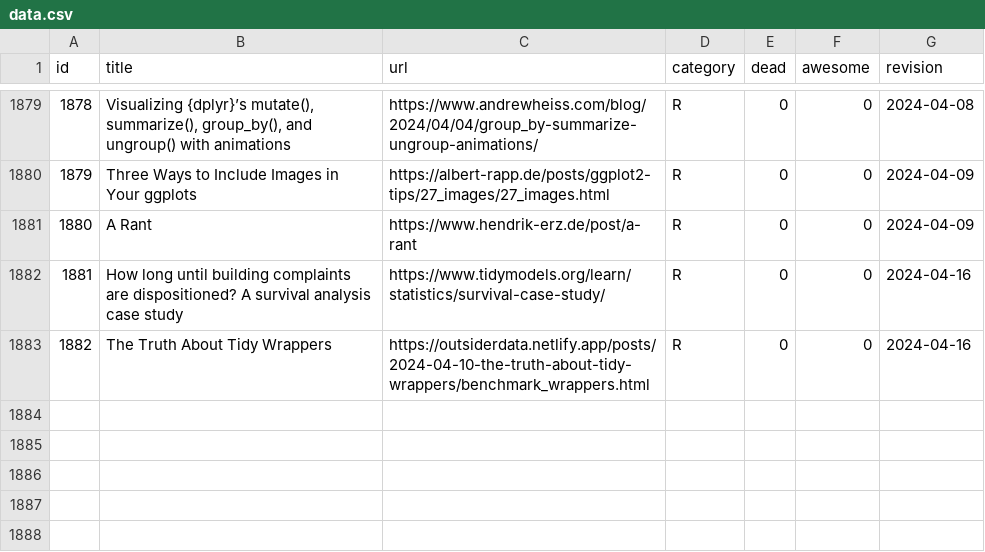
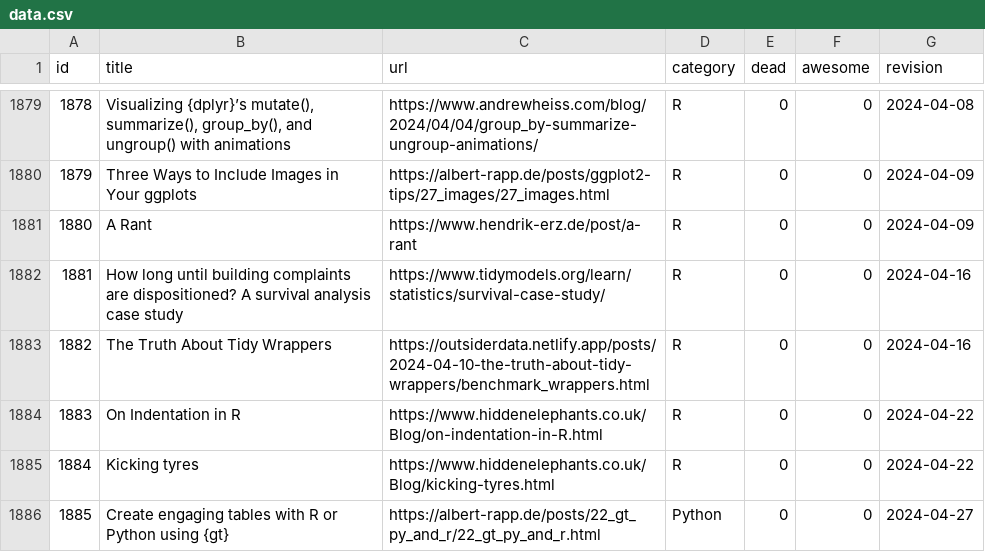
Before and after one commit to erikgahner/awesome-statistics, a CSV file: data.csv, drawn as a sheet; only a part is shown, gaps mark what is left out.

```diff
--- a/data.csv
+++ b/data.csv
@@ -1883 +1883,4 @@ id,title,url,category,dead,awesome,revision
 1882,"The Truth About Tidy Wrappers",https://outsiderdata.netlify.app/posts/2024-04-10-the-truth-about-tidy-wrappers/benchmark_wrappers.html,R,0,0,"2024-04-16"
+1883,"On Indentation in R",https://www.hiddenelephants.co.uk/Blog/on-indentation-in-R.html,R,0,0,"2024-04-22"
+1884,"Kicking tyres",https://www.hiddenelephants.co.uk/Blog/kicking-tyres.html,R,0,0,"2024-04-22"
+1885,"Create engaging tables with R or Python using {gt}",https://albert-rapp.de/posts/22_gt_py_and_r/22_gt_py_and_r.html,Python,0,0,"2024-04-27"
```
Also changed, not shown: 1 other file.
